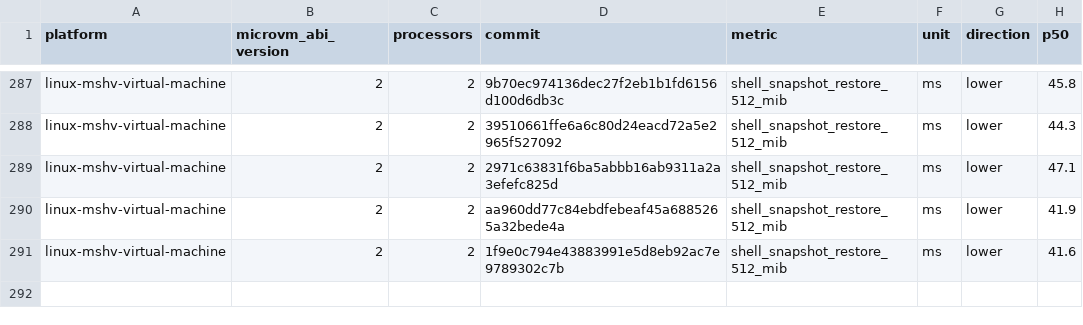
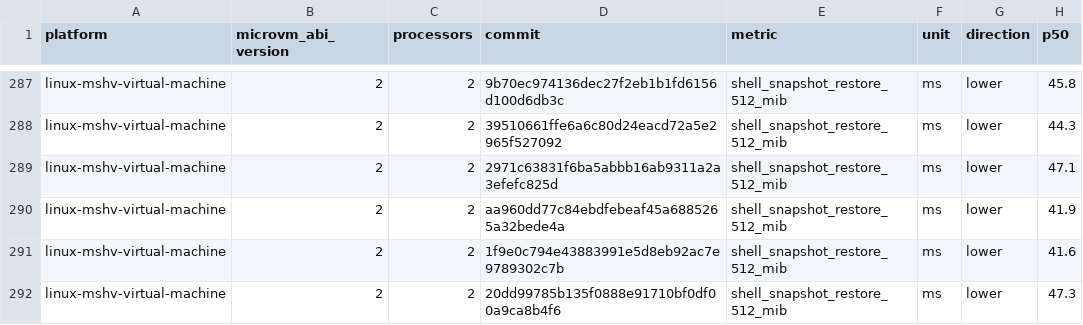
Before and after one commit to Jbansal2/nvx, a CSV file: data/linux-mshv-virtual-machine-microvm-v2-2vcpu.csv, drawn as a sheet; only a part is shown, gaps mark what is left out; the diff names each change by its address in the sheet, - before the commit and + after, or states it on an @@ line.

```diff
--- a/data/linux-mshv-virtual-machine-microvm-v2-2vcpu.csv
+++ b/data/linux-mshv-virtual-machine-microvm-v2-2vcpu.csv
+row 292: linux-mshv-virtual-machine | 2 | 2 | 20dd99785b135f0888e91710bf0df00a9ca8b4f6 | shell_snapshot_restore_512_mib | ms | lower | 47.3
```
Also changed, not shown: data/linux-mshv-virtual-machine-microvm-v2-4vcpu.csv, data/linux-mshv-virtual-machine-microvm-v2-8vcpu.csv, 9 other files.
